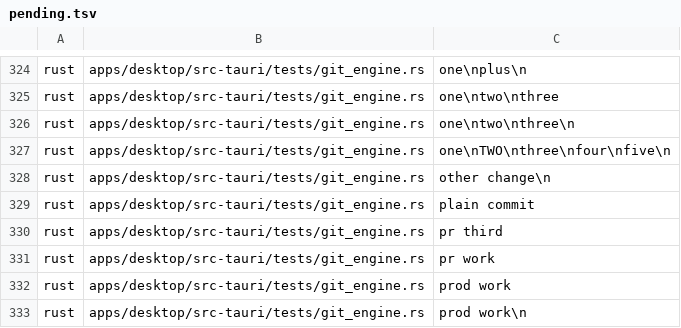
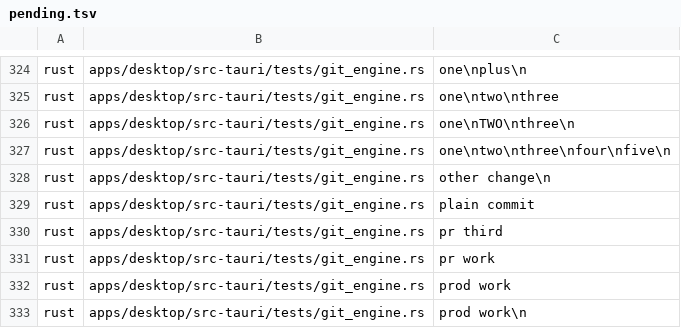
Before and after one commit to wuwuzhazha/angkorgit-zh, a TSV file: zh-dict/pending.tsv, drawn as a sheet; only a part is shown, gaps mark what is left out.

```diff
--- a/zh-dict/pending.tsv
+++ b/zh-dict/pending.tsv
@@ -325,4 +325,4 @@ rust	apps/desktop/src-tauri/tests/git_engine.rs	one\nplus\n
 rust	apps/desktop/src-tauri/tests/git_engine.rs	one\ntwo\nthree
-rust	apps/desktop/src-tauri/tests/git_engine.rs	one\ntwo\nthree\n
-rust	apps/desktop/src-tauri/tests/git_engine.rs	one\nTWO\nthree\nfour\nfive\n
+rust	apps/desktop/src-tauri/tests/git_engine.rs	one\nTWO\nthree\n
+rust	apps/desktop/src-tauri/tests/git_engine.rs	one\ntwo\nthree\nfour\nfive\n
 rust	apps/desktop/src-tauri/tests/git_engine.rs	other change\n
```
Also changed, not shown: 10 other files.
